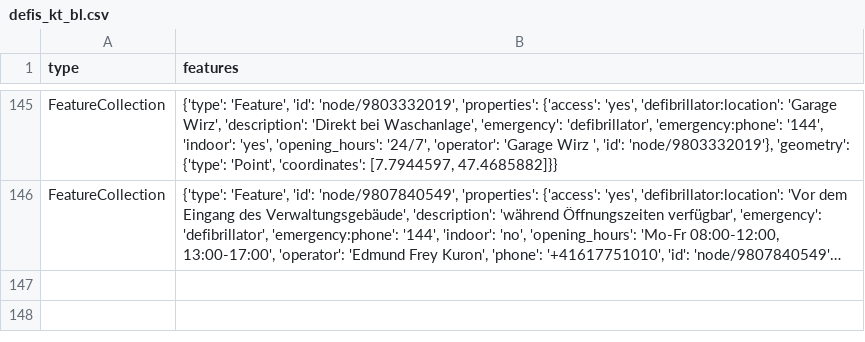
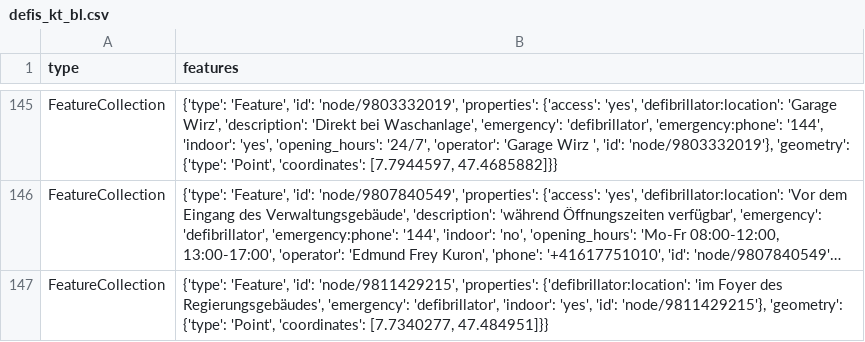
Before and after one commit to OpenBracketsCH/defi_data, a CSV file: data/csv/defis_kt_bl.csv, drawn as a sheet; only a part is shown, gaps mark what is left out; long unchanged cells end in …; the diff names each change by its address in the sheet, - before the commit and + after, or states it on an @@ line.

```diff
--- a/data/csv/defis_kt_bl.csv
+++ b/data/csv/defis_kt_bl.csv
+row 147: FeatureCollection | {'type': 'Feature', 'id': 'node/9811429215', 'properties': {'defibrillator:location': 'im Foyer des Regierungsgebäudes', 'emergency': 'defibrillator', 'indoor': 'yes', 'id': 'node/9811429215'}, 'geometry': {'type': 'Point', 'coordinates': [7.7340277, 47.484951]}}
```
Also changed, not shown: data/csv/defis_kt_be.csv, data/csv/defis_kt_lu.csv, 3 other files.
